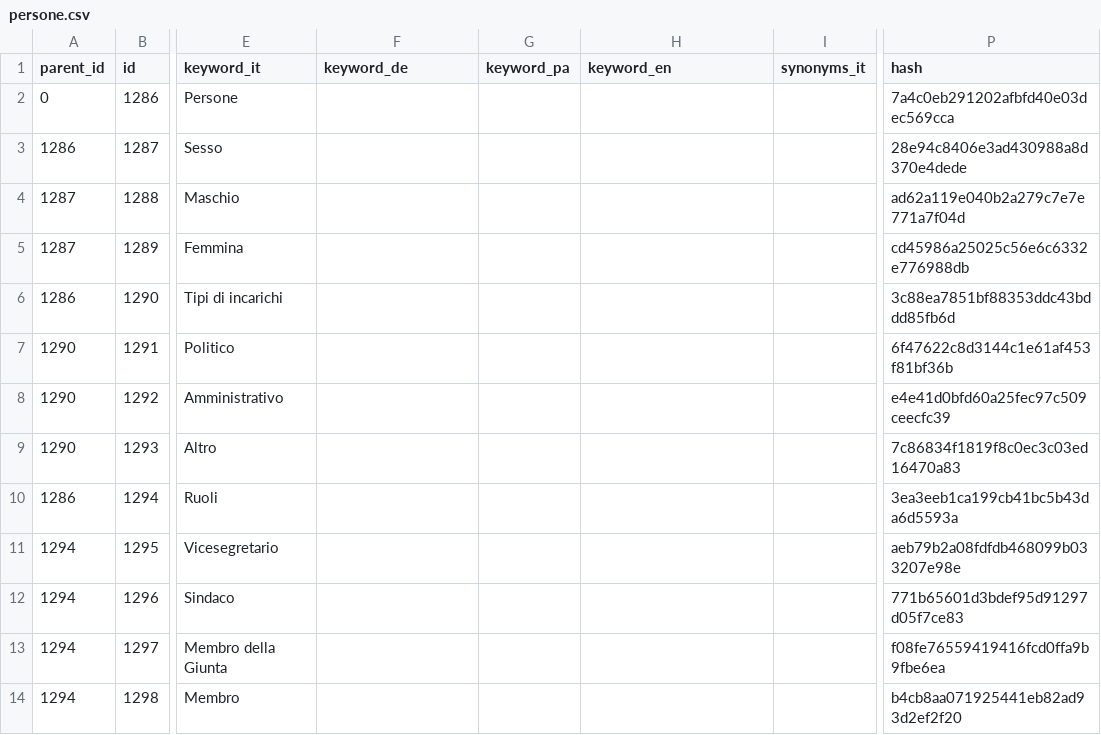
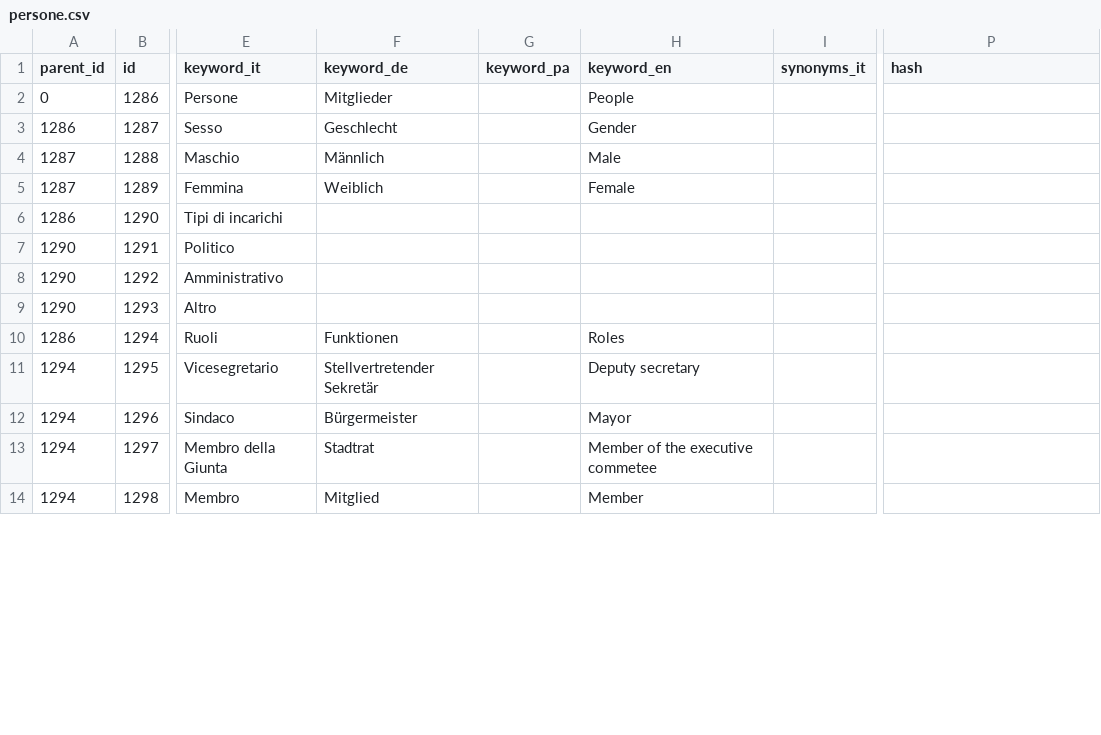
Before and after one commit to drgogeta86/OpenCityItalia_Sito-istituzionale, a CSV file: conf.d/installer/tagtree_csv/persone.csv, drawn as a sheet; only a part is shown, gaps mark what is left out; the diff covers the shown part only; the diff names each change by its address in the sheet, - before the commit and + after, or states it on an @@ line.

```diff
--- a/conf.d/installer/tagtree_csv/persone.csv
+++ b/conf.d/installer/tagtree_csv/persone.csv
-F2 (keyword_de): (empty)
+F2 (keyword_de): Mitglieder
-H2 (keyword_en): (empty)
+H2 (keyword_en): People
-P2 (hash): 7a4c0eb291202afbfd40e03dec569cca
+P2 (hash): (empty)
-F3 (keyword_de): (empty)
+F3 (keyword_de): Geschlecht
-H3 (keyword_en): (empty)
+H3 (keyword_en): Gender
-P3 (hash): 28e94c8406e3ad430988a8d370e4dede
+P3 (hash): (empty)
-F4 (keyword_de): (empty)
+F4 (keyword_de): Männlich
-H4 (keyword_en): (empty)
+H4 (keyword_en): Male
-P4 (hash): ad62a119e040b2a279c7e7e771a7f04d
+P4 (hash): (empty)
-F5 (keyword_de): (empty)
+F5 (keyword_de): Weiblich
-H5 (keyword_en): (empty)
+H5 (keyword_en): Female
-P5 (hash): cd45986a25025c56e6c6332e776988db
+P5 (hash): (empty)
-P6 (hash): 3c88ea7851bf88353ddc43bddd85fb6d
+P6 (hash): (empty)
-P7 (hash): 6f47622c8d3144c1e61af453f81bf36b
+P7 (hash): (empty)
-P8 (hash): e4e41d0bfd60a25fec97c509ceecfc39
+P8 (hash): (empty)
-P9 (hash): 7c86834f1819f8c0ec3c03ed16470a83
+P9 (hash): (empty)
-F10 (keyword_de): (empty)
+F10 (keyword_de): Funktionen
-H10 (keyword_en): (empty)
+H10 (keyword_en): Roles
-P10 (hash): 3ea3eeb1ca199cb41bc5b43da6d5593a
+P10 (hash): (empty)
-F11 (keyword_de): (empty)
+F11 (keyword_de): Stellvertretender Sekretär
-H11 (keyword_en): (empty)
+H11 (keyword_en): Deputy secretary
-P11 (hash): aeb79b2a08fdfdb468099b033207e98e
+P11 (hash): (empty)
-F12 (keyword_de): (empty)
+F12 (keyword_de): Bürgermeister
-H12 (keyword_en): (empty)
+H12 (keyword_en): Mayor
-P12 (hash): 771b65601d3bdef95d91297d05f7ce83
+P12 (hash): (empty)
-F13 (keyword_de): (empty)
+F13 (keyword_de): Stadtrat
-H13 (keyword_en): (empty)
+H13 (keyword_en): Member of the executive commetee
-P13 (hash): f08fe76559419416fcd0ffa9b9fbe6ea
+P13 (hash): (empty)
-F14 (keyword_de): (empty)
+F14 (keyword_de): Mitglied
-H14 (keyword_en): (empty)
+H14 (keyword_en): Member
-P14 (hash): b4cb8aa071925441eb82ad93d2ef2f20
+P14 (hash): (empty)
```
Also changed, not shown: 33 edited cells elsewhere in this file, conf.d/installer/tagtree_csv/costi_e_prezzi.csv, conf.d/installer/tagtree_csv/data_themes_eurovocs.csv, 51 other files.
